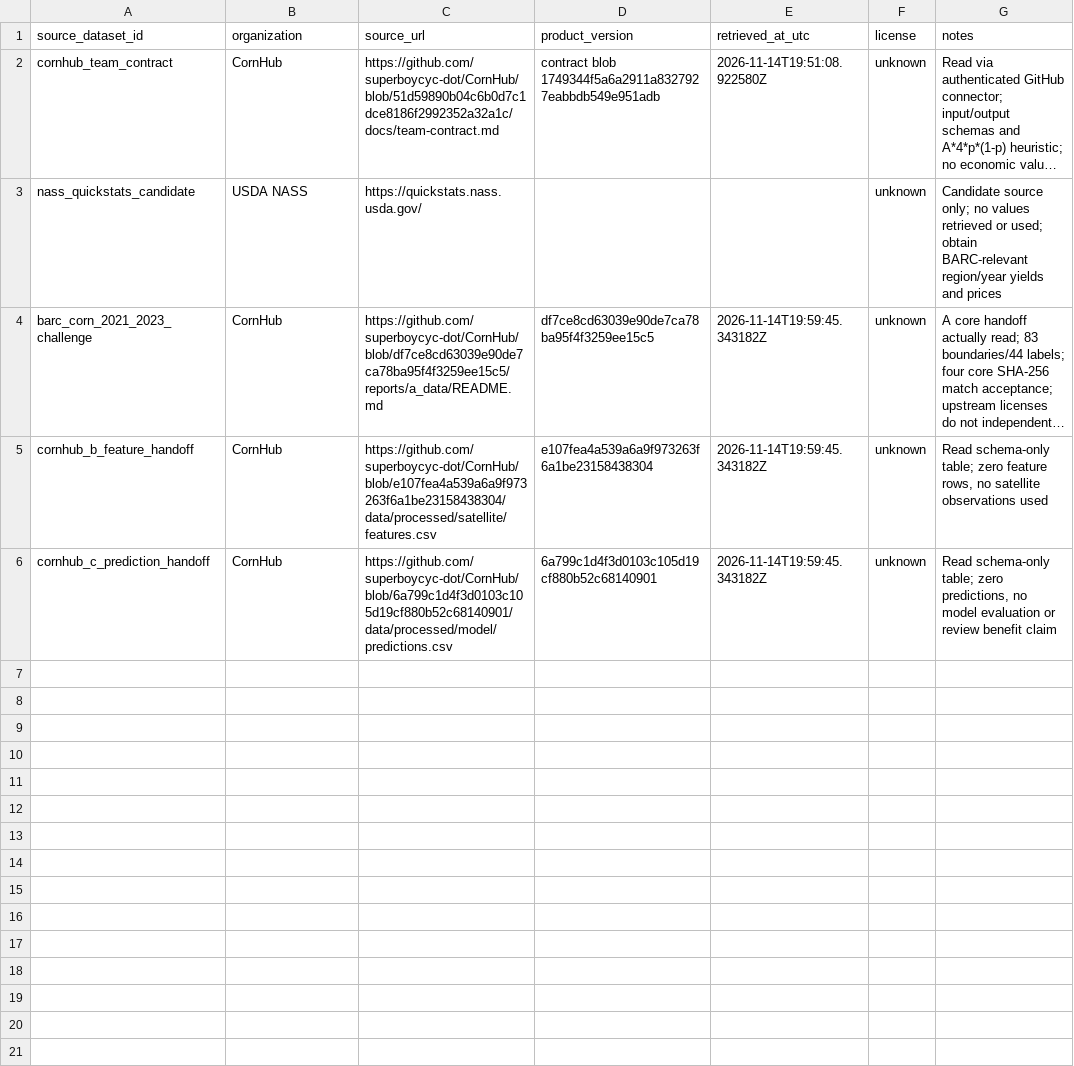
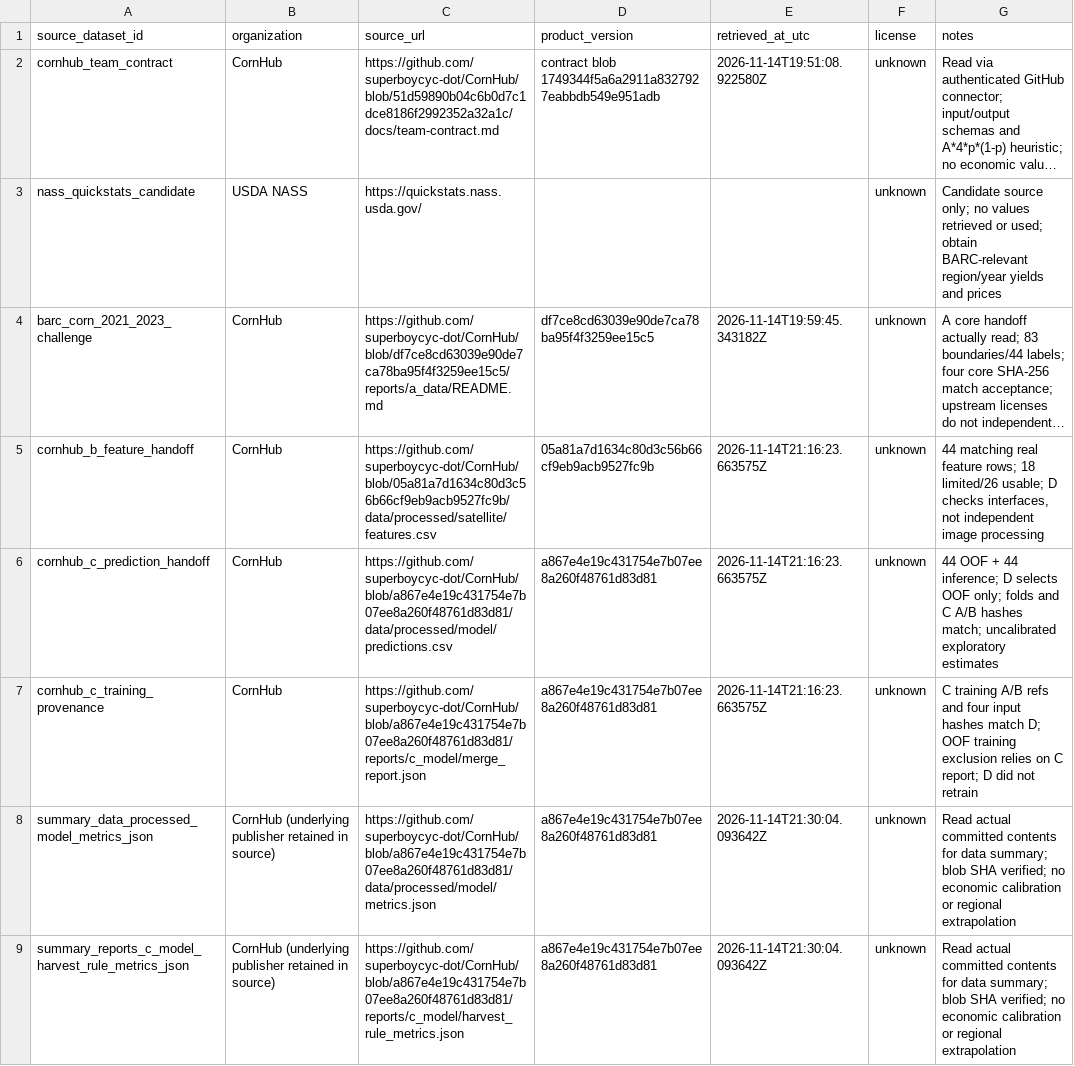
Before and after one commit to superboycyc-dot/CornHub, a CSV file: reports/e_web/upstream_sources/d_analysis.csv, drawn as a sheet; only a part is shown; long unchanged cells end in …; the diff covers the shown part only; the diff names each change by its address in the sheet, - before the commit and + after, or states it on an @@ line.

Commit message:
feat(web): connect full BARC predictions and annual analysis

```diff
--- a/reports/e_web/upstream_sources/d_analysis.csv
+++ b/reports/e_web/upstream_sources/d_analysis.csv
-C5 (source_url): https://github.com/superboycyc-dot/CornHub/blob/e107fea4a539a6a9f973263f6a1be23158438304/data/processed/satellite/features.csv
+C5 (source_url): https://github.com/superboycyc-dot/CornHub/blob/05a81a7d1634c80d3c56b66cf9eb9acb9527fc9b/data/processed/satellite/features.csv
-D5 (product_version): e107fea4a539a6a9f973263f6a1be23158438304
+D5 (product_version): 05a81a7d1634c80d3c56b66cf9eb9acb9527fc9b
-E5:E6 (retrieved_at_utc): 2026-11-14T19:59:45.343182Z
+E5:E6 (retrieved_at_utc): 2026-11-14T21:16:23.663575Z
-G5 (notes): Read schema-only table; zero feature rows, no satellite observations used
+G5 (notes): 44 matching real feature rows; 18 limited/26 usable; D checks interfaces, not independent image processing
-C6 (source_url): https://github.com/superboycyc-dot/CornHub/blob/6a799c1d4f3d0103c105d19cf880b52c68140901/data/processed/model/predictions.csv
+C6 (source_url): https://github.com/superboycyc-dot/CornHub/blob/a867e4e19c431754e7b07ee8a260f48761d83d81/data/processed/model/predictions.csv
-D6 (product_version): 6a799c1d4f3d0103c105d19cf880b52c68140901
+D6 (product_version): a867e4e19c431754e7b07ee8a260f48761d83d81
-G6 (notes): Read schema-only table; zero predictions, no model evaluation or review benefit claim
+G6 (notes): 44 OOF + 44 inference; D selects OOF only; folds and C A/B hashes match; uncalibrated exploratory estimates
+row 7: cornhub_c_training_provenance | CornHub | https://github.com/superboycyc-dot/CornHub/blob/a867e4e19c431754e7b07ee8a260f48761d83d81/reports/c_model/merge_report.json | a867e4e19c431754e7b07ee8a260f48761d83d81 | 2026-11-14T21:16:23.663575Z | unknown | C training A/B refs and four input hashes match D; OOF training exclusion relies on C report; D did not retrain
+row 8: summary_data_processed_model_metrics_json | CornHub (underlying publisher retained in source) | https://github.com/superboycyc-dot/CornHub/blob/a867e4e19c431754e7b07ee8a260f48761d83d81/data/processed/model/metrics.json | a867e4e19c431754e7b07ee8a260f48761d83d81 | 2026-11-14T21:30:04.093642Z | unknown | Read actual committed contents for data summary; blob SHA verified; no economic calibration or regional extrapolation
+row 9: summary_reports_c_model_harvest_rule_metrics_json | CornHub (underlying publisher retained in source) | https://github.com/superboycyc-dot/CornHub/blob/a867e4e19c431754e7b07ee8a260f48761d83d81/reports/c_model/harvest_rule_metrics.json | a867e4e19c431754e7b07ee8a260f48761d83d81 | 2026-11-14T21:30:04.093642Z | unknown | Read actual committed contents for data summary; blob SHA verified; no economic calibration or regional extrapolation
```
Also changed, not shown: 5 added rows elsewhere in this file, reports/e_web/sources.csv, reports/e_web/upstream_sources/b_satellite.csv, 12 other files.
